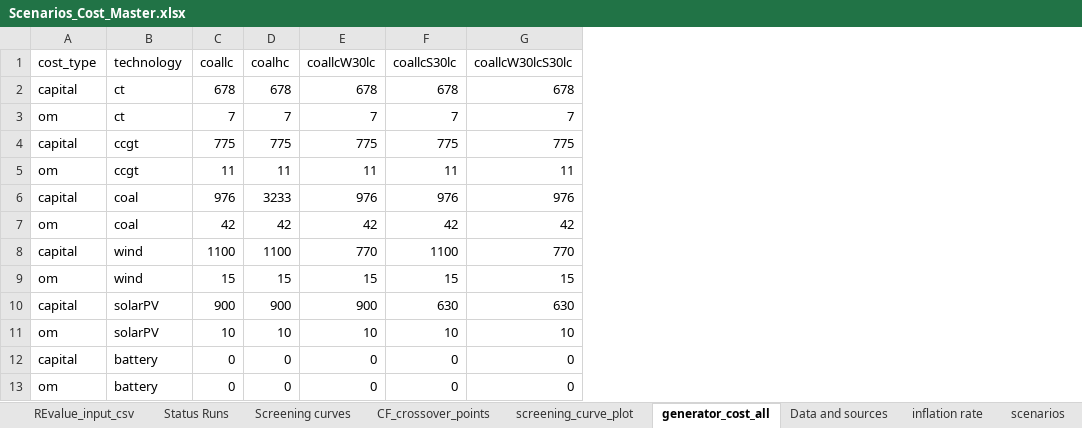
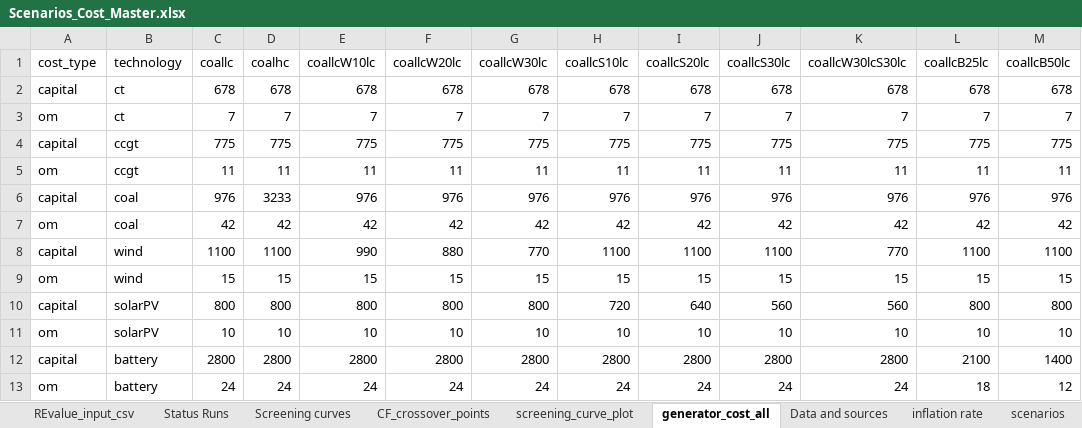
Before and after one commit to cetlab-ucsb/renewable_energy_value, an Excel workbook: india_REV_input/Scenarios_Cost_Master.xlsx, sheet generator_cost_all, drawn as a sheet; values as stored, in another font and other column widths than the file's, no borders; removed rows and columns are numbered as before the commit, all else as after; the diff names each change by its address in the sheet, - before the commit and + after, or states it on an @@ line.

Commit message:
generators costs are updated to reflect wind, solar, and battery costs. Scenario input sheet also updated

```diff
--- a/india_REV_input/Scenarios_Cost_Master.xlsx (sheet generator_cost_all)
+++ b/india_REV_input/Scenarios_Cost_Master.xlsx (sheet generator_cost_all)
+column E (coallcW10lc), rows 2-9: 678 | 7 | 775 | 11 | 976 | 42 | 990 | 15; row 11: 10
+column F (coallcW20lc), rows 2-9: 678 | 7 | 775 | 11 | 976 | 42 | 880 | 15; row 11: 10
+column H (coallcS10lc), rows 2-9: 678 | 7 | 775 | 11 | 976 | 42 | 1100 | 15; row 11: 10
+column I (coallcS20lc), rows 2-9: 678 | 7 | 775 | 11 | 976 | 42 | 1100 | 15; row 11: 10
+column L (coallcB25lc), rows 2-9: 678 | 7 | 775 | 11 | 976 | 42 | 1100 | 15; row 11: 10
+column M (coallcB50lc), rows 2-9: 678 | 7 | 775 | 11 | 976 | 42 | 1100 | 15; row 11: 10
-row 10: capital | solarPV | 900 | 900 | 900 | 630 | 630
+row 10: capital | solarPV | 800 | 800 | 800 | 800 | 800 | 720 | 640 | 560 | 560 | 800 | 800
-row 12: capital | battery | 0 | 0 | 0 | 0 | 0
-row 13: om | battery | 0 | 0 | 0 | 0 | 0
+row 12: capital | battery | 2800 | 2800 | 2800 | 2800 | 2800 | 2800 | 2800 | 2800 | 2800 | 2100 | 1400
+row 13: om | battery | 24 | 24 | 24 | 24 | 24 | 24 | 24 | 24 | 24 | 18 | 12
```
Also changed, not shown: sheet Screening curves, sheet REvalue_input_csv, formulas that keep their value, 2 other files.
